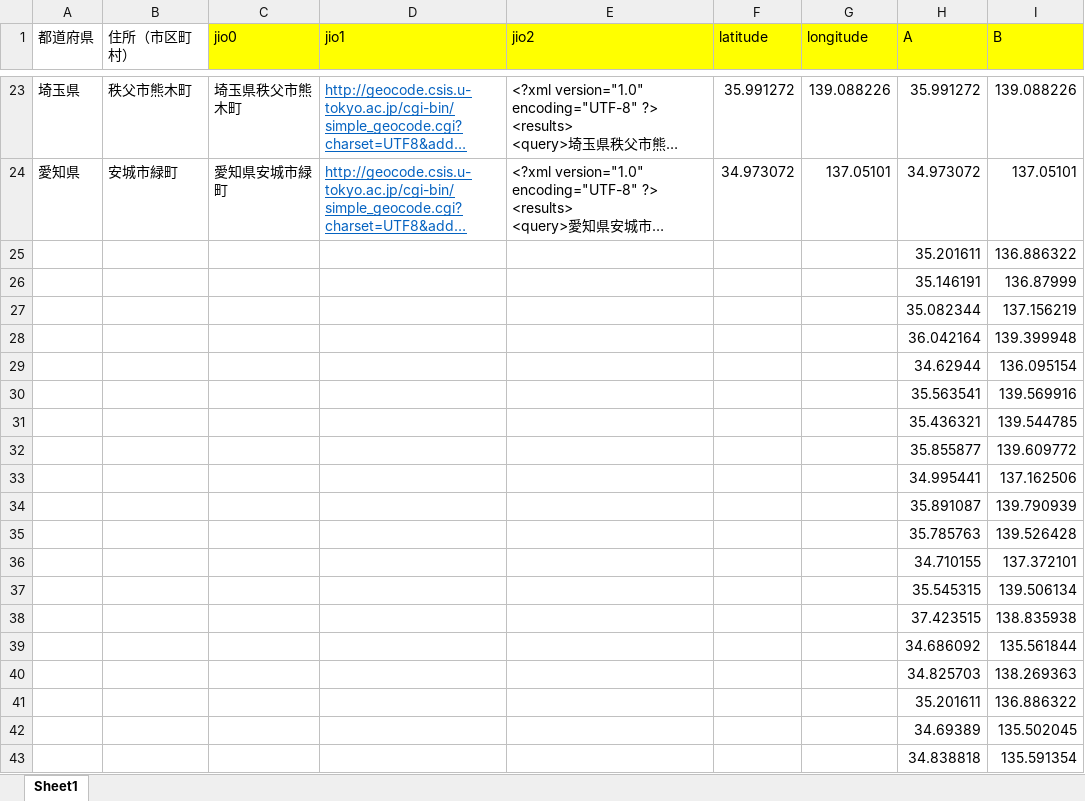
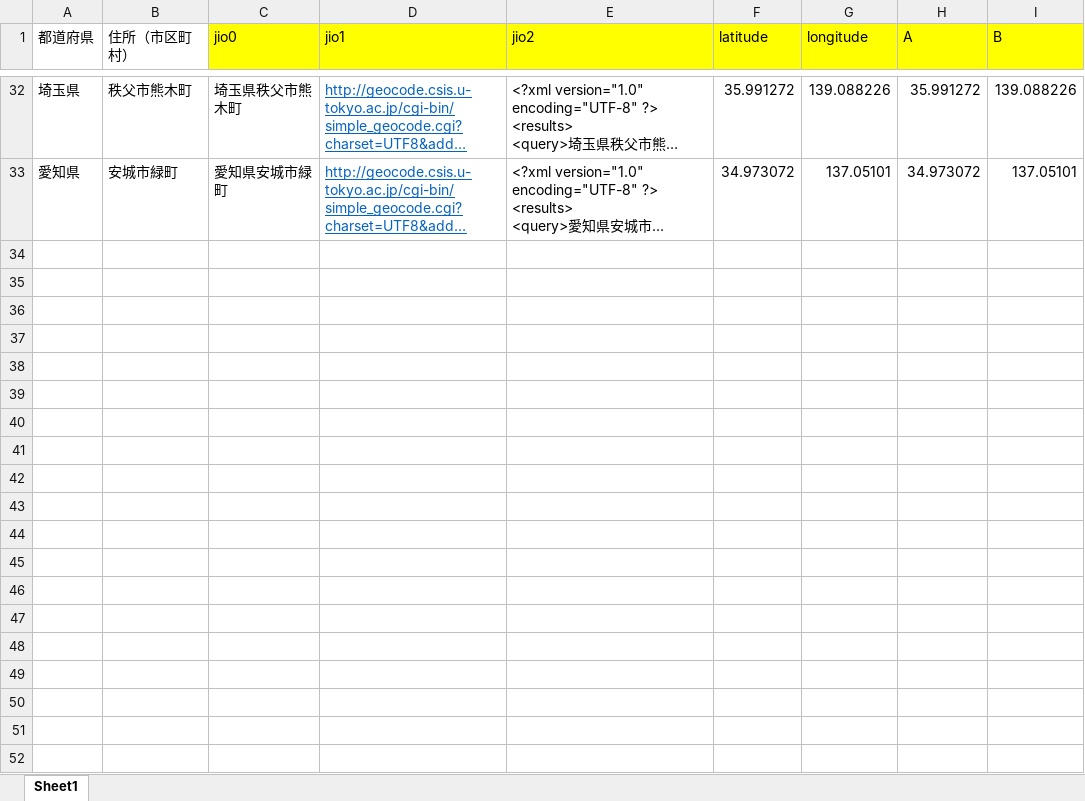
Before and after one commit to resazm/RES, an Excel workbook: ジオコーディング.xlsx, sheet Sheet1, drawn as a sheet; only a part is shown, gaps mark what is left out; long unchanged cells end in …; values as stored, in another font and other column widths than the file's, no borders; removed rows and columns are numbered as before the commit, all else as after; the diff covers the shown part only; the diff names each change by its address in the sheet, - before the commit and + after, or states it on an @@ line.

```diff
--- a/ジオコーディング.xlsx (sheet Sheet1)
+++ b/ジオコーディング.xlsx (sheet Sheet1)
-row 25:  |  |  |  |  |  |  | 35.201611 | 136.886322
-row 26:  |  |  |  |  |  |  | 35.146191 | 136.87999
-row 27:  |  |  |  |  |  |  | 35.082344 | 137.156219
-row 28:  |  |  |  |  |  |  | 36.042164 | 139.399948
-row 29:  |  |  |  |  |  |  | 34.62944 | 136.095154
-row 30:  |  |  |  |  |  |  | 35.563541 | 139.569916
-row 31:  |  |  |  |  |  |  | 35.436321 | 139.544785
-row 32:  |  |  |  |  |  |  | 35.855877 | 139.609772
-row 33:  |  |  |  |  |  |  | 34.995441 | 137.162506
-row 34:  |  |  |  |  |  |  | 35.891087 | 139.790939
-row 35:  |  |  |  |  |  |  | 35.785763 | 139.526428
-row 36:  |  |  |  |  |  |  | 34.710155 | 137.372101
-row 37:  |  |  |  |  |  |  | 35.545315 | 139.506134
-row 38:  |  |  |  |  |  |  | 37.423515 | 138.835938
-row 39:  |  |  |  |  |  |  | 34.686092 | 135.561844
-row 40:  |  |  |  |  |  |  | 34.825703 | 138.269363
-row 41:  |  |  |  |  |  |  | 35.201611 | 136.886322
-row 42:  |  |  |  |  |  |  | 34.69389 | 135.502045
-row 43:  |  |  |  |  |  |  | 34.838818 | 135.591354
```
Also changed, not shown: 9 added rows and 475 removed rows elsewhere in this sheet, formulas that keep their value, 顧客DB.xlsx, 1 other file.
